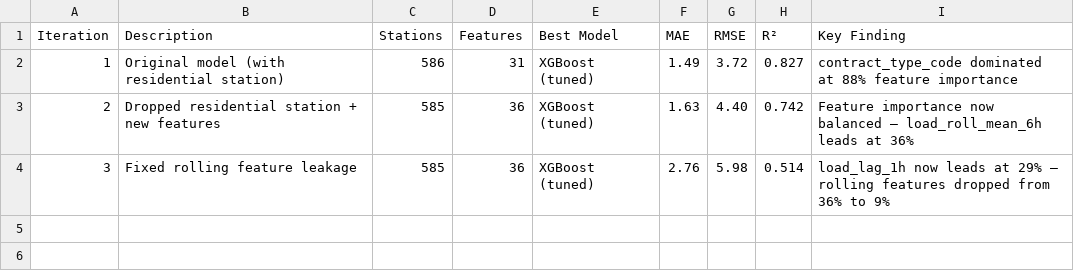
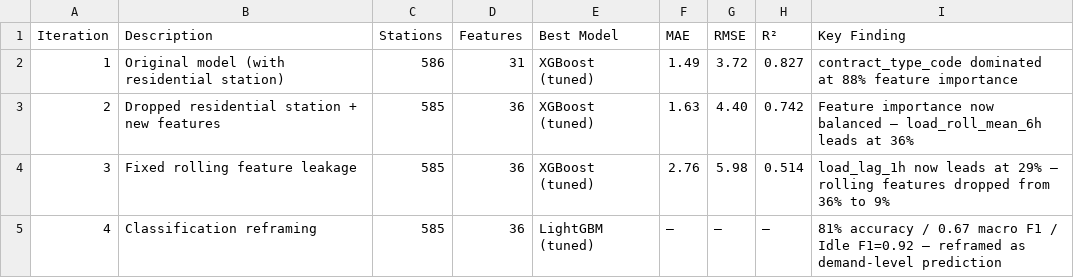
Before and after one commit to Alemz85/AI2_Project, a CSV file: results/iterations_summary.csv, drawn as a sheet; the diff names each change by its address in the sheet, - before the commit and + after, or states it on an @@ line.

Commit message:
Add classification reframing (iteration 4) with error analysis
- Notebook 08: classification models (Idle/Low/Medium/High demand levels)
  LightGBM tuned: 81% accuracy, 0.67 macro F1, zero overfitting
- Notebook 09: classification error analysis (confusion matrix, confidence,
  adjacency analysis, regression vs classification comparison)
- Updated report.md with classification section and results
- Updated notebook 07 with pointer to classification notebooks
- Updated README, progress.md, iterations_summary with iteration 4
- Added iteration_4 results directory

```diff
--- a/results/iterations_summary.csv
+++ b/results/iterations_summary.csv
+row 5: 4 | Classification reframing | 585 | 36 | LightGBM (tuned) | — | — | — | 81% accuracy / 0.67 macro F1 / Idle F1=0.92 — reframed as demand-level prediction
```
Also changed, not shown: 9 other files.
